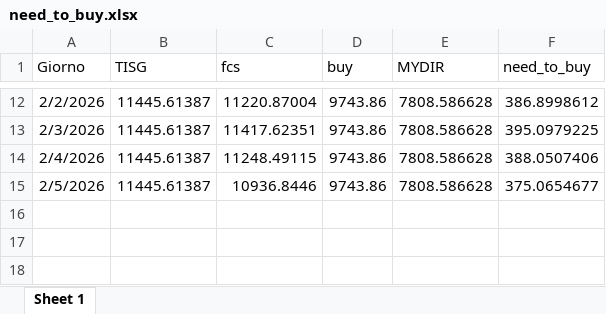
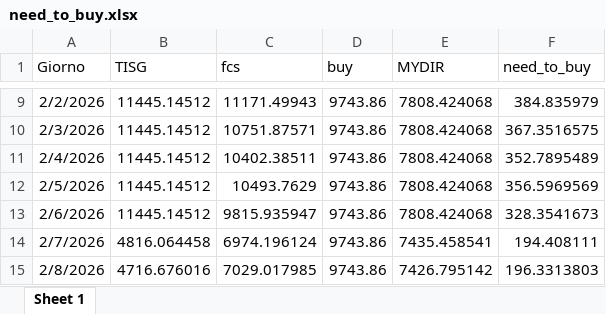
Before and after one commit to Alainpp96/forecastg, an Excel workbook: need_to_buy.xlsx, sheet Sheet 1, drawn as a sheet; only a part is shown, gaps mark what is left out; values as stored, in another font and other column widths than the file's, no borders; addresses are those after the commit; the diff covers the shown part only; the diff names each change by its address in the sheet, - before the commit and + after, or states it on an @@ line.

Commit message:
Aggiorno file need_to_buy.xlsx da R

```diff
--- a/need_to_buy.xlsx (sheet Sheet 1)
+++ b/need_to_buy.xlsx (sheet Sheet 1)
-B9:B12 (TISG): 11445.61387
+B9:B12 (TISG): 11445.14512
-C9 (fcs): 11220.87004
+C9 (fcs): 11171.49943
-E9:E12 (MYDIR): 7808.586628
+E9:E12 (MYDIR): 7808.424068
-F9 (need_to_buy): 386.8998612
+F9 (need_to_buy): 384.835979
-C10 (fcs): 11417.62351
+C10 (fcs): 10751.87571
-F10 (need_to_buy): 395.0979225
+F10 (need_to_buy): 367.3516575
-C11 (fcs): 11248.49115
+C11 (fcs): 10402.38511
-F11 (need_to_buy): 388.0507406
+F11 (need_to_buy): 352.7895489
-C12 (fcs): 10936.8446
+C12 (fcs): 10493.7629
-F12 (need_to_buy): 375.0654677
+F12 (need_to_buy): 356.5969569
+row 13: 2/6/2026 | 11445.14512 | 9815.935947 | 9743.86 | 7808.424068 | 328.3541673
+row 14: 2/7/2026 | 4816.064458 | 6974.196124 | 9743.86 | 7435.458541 | 194.408111
+row 15: 2/8/2026 | 4716.676016 | 7029.017985 | 9743.86 | 7426.795142 | 196.3313803
```
Also changed, not shown: 3 removed rows and 29 edited cells elsewhere in this sheet.
